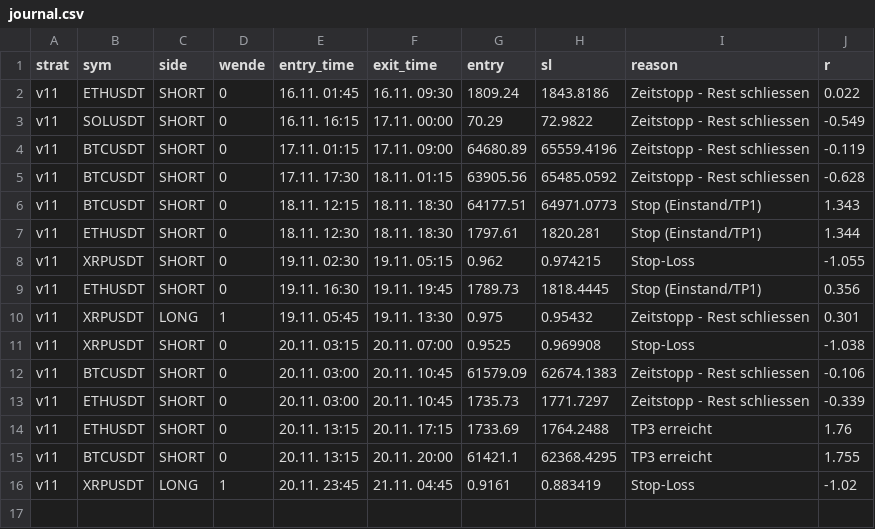
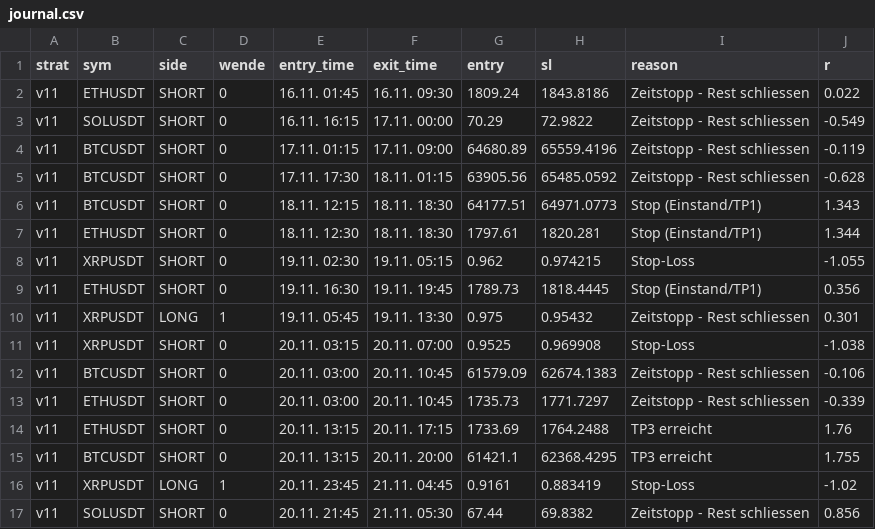
Before and after one commit to Rudolfbezojew/smc-bot, a CSV file: journal.csv, drawn as a sheet.

```diff
--- a/journal.csv
+++ b/journal.csv
@@ -16 +16,2 @@ v11,BTCUSDT,SHORT,0,20.11. 13:15,20.11. 20:00,61421.1,62368.4295,TP3 erreicht,1.
 v11,XRPUSDT,LONG,1,20.11. 23:45,21.11. 04:45,0.9161,0.883419,Stop-Loss,-1.02
+v11,SOLUSDT,SHORT,0,20.11. 21:45,21.11. 05:30,67.44,69.8382,Zeitstopp - Rest schliessen,0.856
```
Also changed, not shown: 1 other file.
